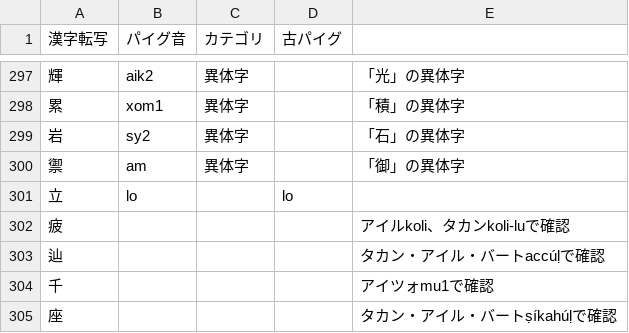
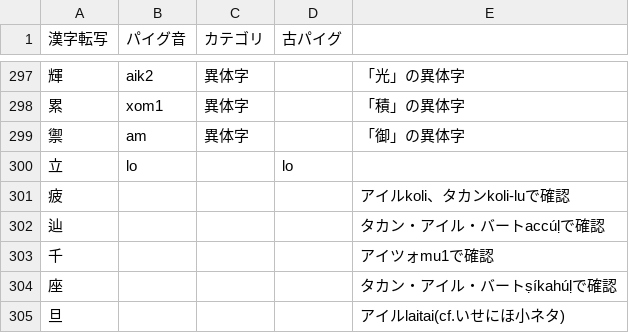
Before and after one commit to jurliyuuri/praige-zerp, a TSV file: パイグ語漢字転写早見表_mirror.tsv, drawn as a sheet; only a part is shown, gaps mark what is left out; the shorter side is filled out with more unchanged rows.

```diff
--- a/パイグ語漢字転写早見表_mirror.tsv
+++ b/パイグ語漢字転写早見表_mirror.tsv
@@ -298,3 +298,2 @@
 累	xom1	異体字		「積」の異体字
-岩	sy2	異体字		「石」の異体字
 禦	am	異体字		「御」の異体字
```
Also changed, not shown: 2 other files.
